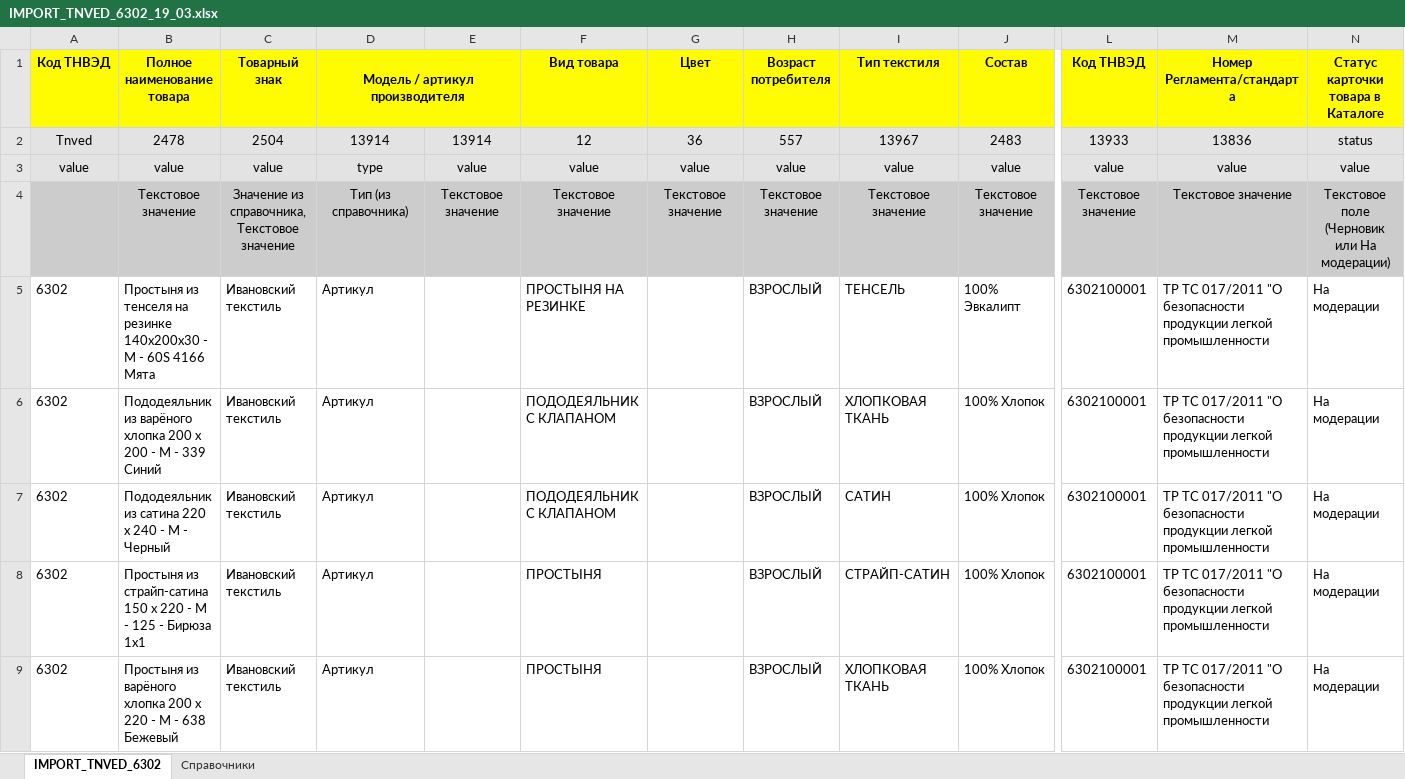
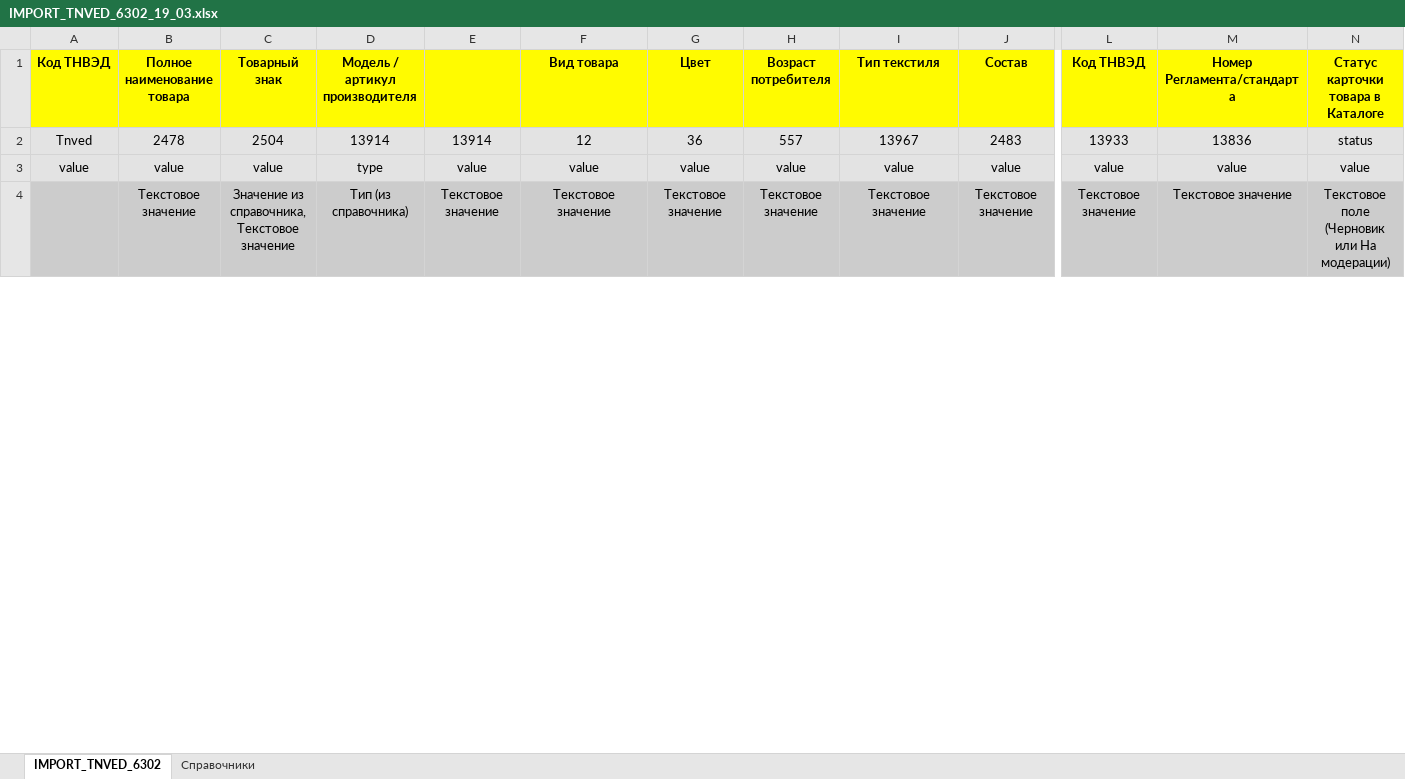
Before and after one commit to isergeich22/Honest_Sign, an Excel workbook: public/IMPORT_TNVED_6302_19_03.xlsx, sheet IMPORT_TNVED_6302, drawn as a sheet; only a part is shown, gaps mark what is left out; values as stored, in another font and other column widths than the file's, no borders; conditional formats not drawn; rows hold the shown columns only; the diff covers the shown part only; the diff names each change by its address in the sheet, - before the commit and + after, or states it on an @@ line.

```diff
--- a/public/IMPORT_TNVED_6302_19_03.xlsx (sheet IMPORT_TNVED_6302)
+++ b/public/IMPORT_TNVED_6302_19_03.xlsx (sheet IMPORT_TNVED_6302)
-D1:E1 merged
-row 5: 6302 | Простыня из тенселя на резинке 140х200х30 - М - 60S 4166 Мята | Ивановский текстиль | Артикул |  | ПРОСТЫНЯ НА РЕЗИНКЕ |  | ВЗРОСЛЫЙ | ТЕНСЕЛЬ | 100% Эвкалипт | 6302100001 | ТР ТС 017/2011 "О безопасности продукции легкой промышленности | На модерации
-row 6: 6302 | Пододеяльник из варёного хлопка 200 х 200 - М - 339 Синий | Ивановский текстиль | Артикул |  | ПОДОДЕЯЛЬНИК С КЛАПАНОМ |  | ВЗРОСЛЫЙ | ХЛОПКОВАЯ ТКАНЬ | 100% Хлопок | 6302100001 | ТР ТС 017/2011 "О безопасности продукции легкой промышленности | На модерации
-row 7: 6302 | Пододеяльник из сатина 220 х 240 - М - Черный | Ивановский текстиль | Артикул |  | ПОДОДЕЯЛЬНИК С КЛАПАНОМ |  | ВЗРОСЛЫЙ | САТИН | 100% Хлопок | 6302100001 | ТР ТС 017/2011 "О безопасности продукции легкой промышленности | На модерации
-row 8: 6302 | Простыня из страйп-сатина 150 х 220 - М - 125 - Бирюза 1х1 | Ивановский текстиль | Артикул |  | ПРОСТЫНЯ |  | ВЗРОСЛЫЙ | СТРАЙП-САТИН | 100% Хлопок | 6302100001 | ТР ТС 017/2011 "О безопасности продукции легкой промышленности | На модерации
-row 9: 6302 | Простыня из варёного хлопка 200 х 220 - М - 638 Бежевый | Ивановский текстиль | Артикул |  | ПРОСТЫНЯ |  | ВЗРОСЛЫЙ | ХЛОПКОВАЯ ТКАНЬ | 100% Хлопок | 6302100001 | ТР ТС 017/2011 "О безопасности продукции легкой промышленности | На модерации
```
Also changed, not shown: 13 edited cells elsewhere in this sheet, public/Краткий отчет.xlsx, 5 other files.
